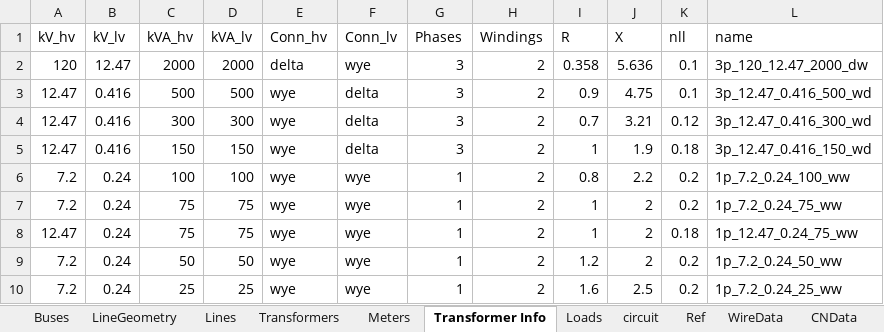
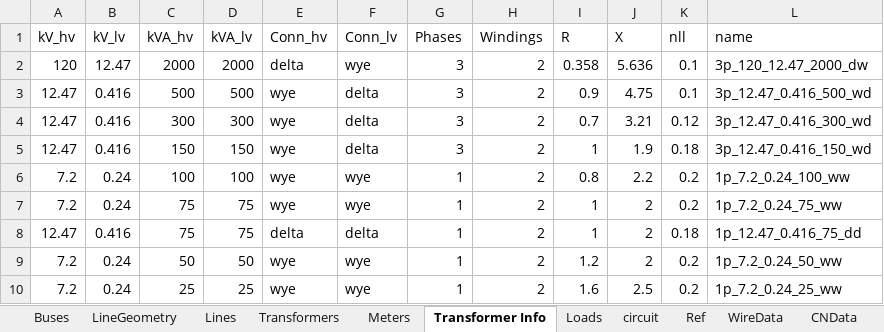
Before and after one commit to spenceregan/ECEN5437-Proj1, an Excel workbook: network-data/LineGeo_Selector.xlsx, sheet Transformer Info, drawn as a sheet; values as stored, in another font and other column widths than the file's, no borders; table styles not drawn; the diff names each change by its address in the sheet, - before the commit and + after, or states it on an @@ line.

```diff
--- a/network-data/LineGeo_Selector.xlsx (sheet Transformer Info)
+++ b/network-data/LineGeo_Selector.xlsx (sheet Transformer Info)
-B8 (kV_lv): 0.24
+B8 (kV_lv): 0.416
-E8 (Conn_hv): wye
+E8 (Conn_hv): delta
-F8 (Conn_lv): wye
+F8 (Conn_lv): delta
-L8 (name): 1p_12.47_0.24_75_ww
+L8 (name): 1p_12.47_0.416_75_dd
```
Also changed, not shown: sheet Loads, sheet Lines, sheet Transformers, 5 other files.
